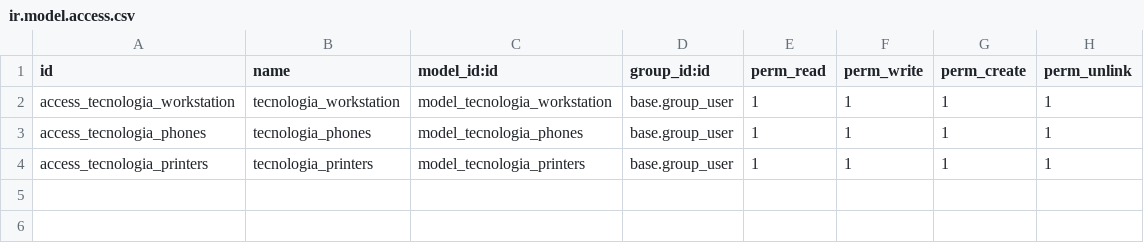
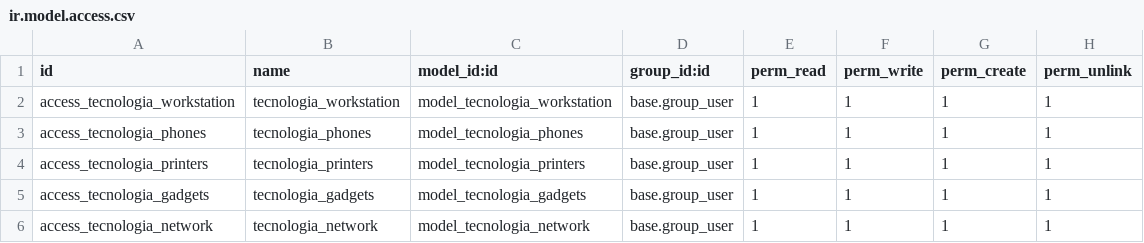
Before and after one commit to Vitoboos/Tecnologia-Odoo, a CSV file: addons/tecnologia/security/ir.model.access.csv, drawn as a sheet; the diff names each change by its address in the sheet, - before the commit and + after, or states it on an @@ line.

```diff
--- a/addons/tecnologia/security/ir.model.access.csv
+++ b/addons/tecnologia/security/ir.model.access.csv
+row 5: access_tecnologia_gadgets | tecnologia_gadgets | model_tecnologia_gadgets | base.group_user | 1 | 1 | 1 | 1
+row 6: access_tecnologia_network | tecnologia_network | model_tecnologia_network | base.group_user | 1 | 1 | 1 | 1
```
Also changed, not shown: 6 other files.
